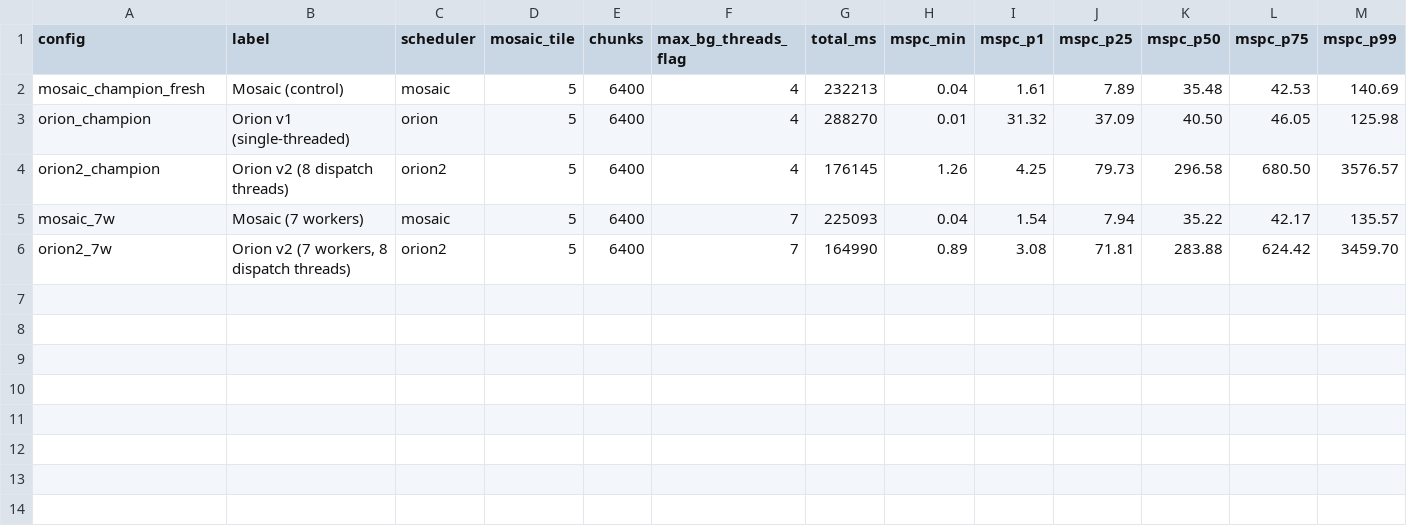
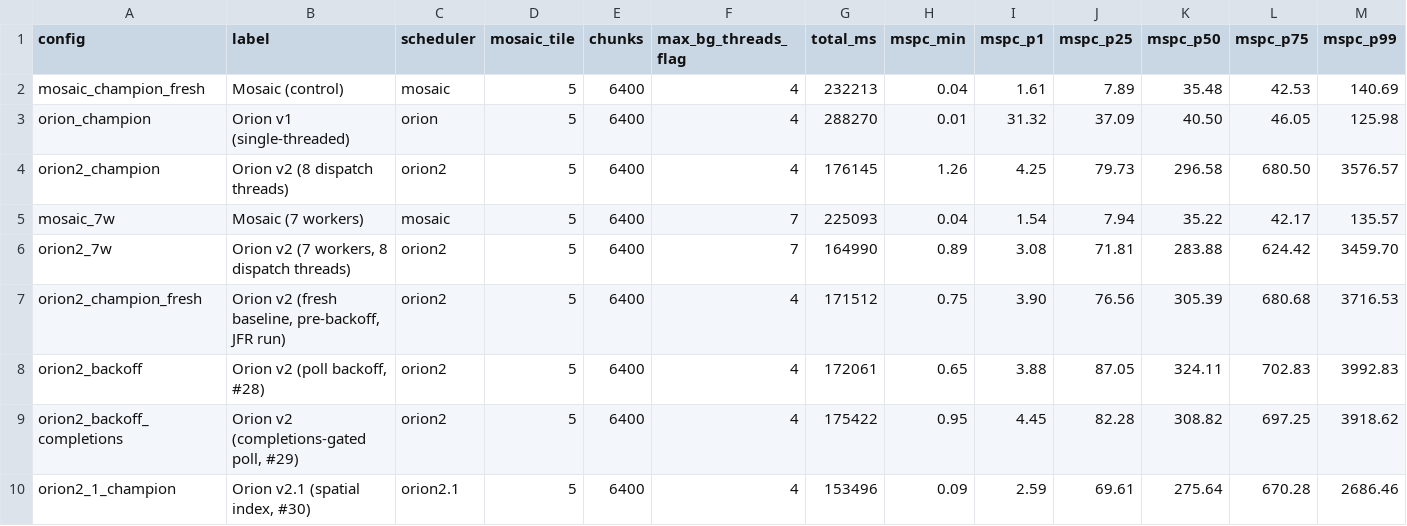
Before and after one commit to Earth1283/WorldgenD, a CSV file: findings/orion_results.csv, drawn as a sheet; only a part is shown; rows hold the shown columns only; the diff names each change by its address in the sheet, - before the commit and + after, or states it on an @@ line.

Commit message:
orion v2.1, AOT sched, much better perf

```diff
--- a/findings/orion_results.csv
+++ b/findings/orion_results.csv
+row 7: orion2_champion_fresh | Orion v2 (fresh baseline, pre-backoff, JFR run) | orion2 | 5 | 6400 | 4 | 171512 | 0.75 | 3.90 | 76.56 | 305.39 | 680.68 | 3716.53
+row 8: orion2_backoff | Orion v2 (poll backoff, #28) | orion2 | 5 | 6400 | 4 | 172061 | 0.65 | 3.88 | 87.05 | 324.11 | 702.83 | 3992.83
+row 9: orion2_backoff_completions | Orion v2 (completions-gated poll, #29) | orion2 | 5 | 6400 | 4 | 175422 | 0.95 | 4.45 | 82.28 | 308.82 | 697.25 | 3918.62
+row 10: orion2_1_champion | Orion v2.1 (spatial index, #30) | orion2.1 | 5 | 6400 | 4 | 153496 | 0.09 | 2.59 | 69.61 | 275.64 | 670.28 | 2686.46
```
Also changed, not shown: 18 other files.
